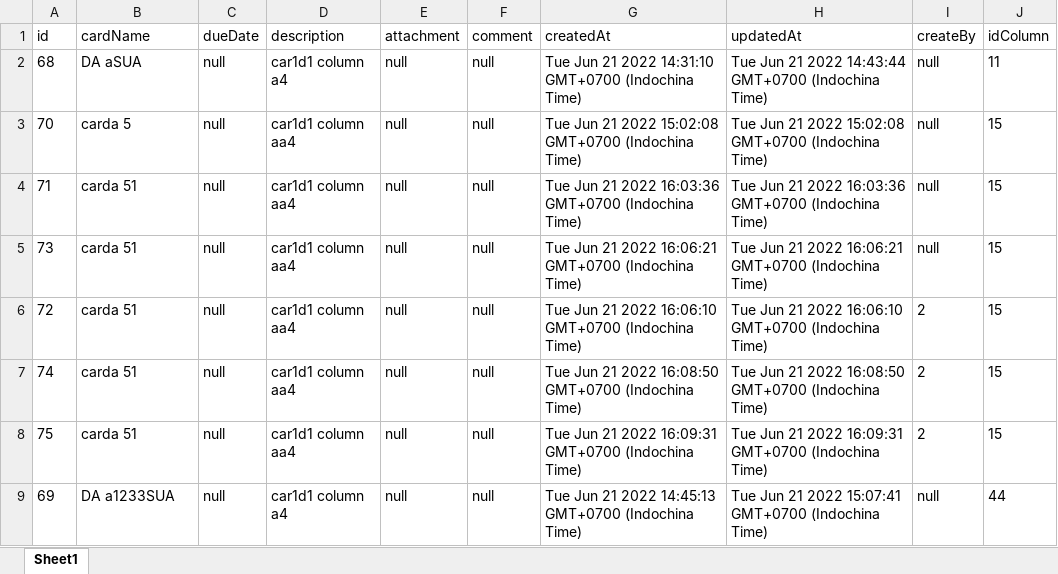
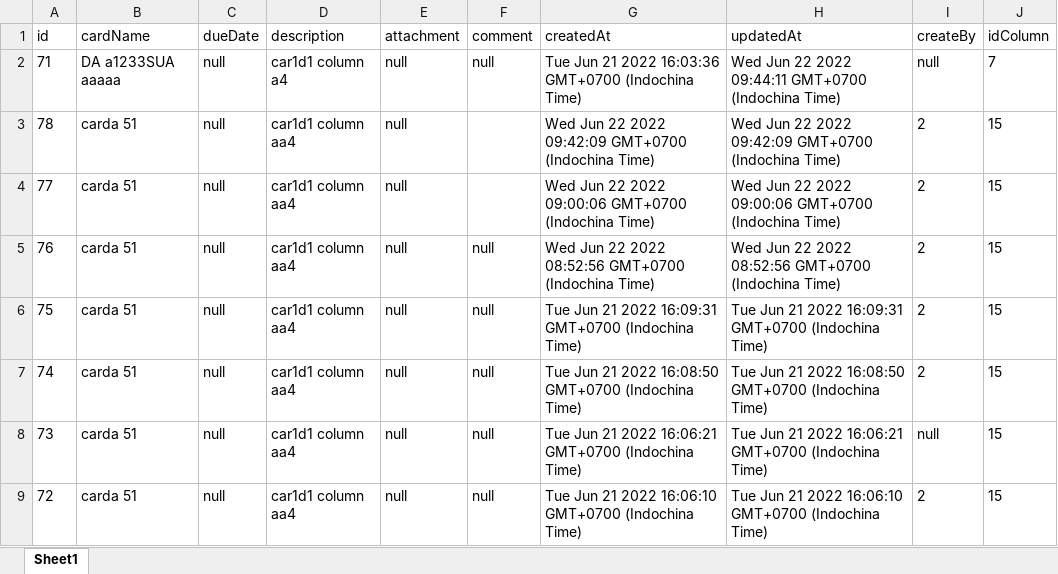
Before and after one commit to hadat921/QLCV---koa, an Excel workbook: src/excel/CardAll.xlsx, sheet Sheet1, drawn as a sheet; values as stored, in another font and other column widths than the file's, no borders; removed rows and columns are numbered as before the commit, all else as after; the diff names each change by its address in the sheet, - before the commit and + after, or states it on an @@ line.

```diff
--- a/src/excel/CardAll.xlsx (sheet Sheet1)
+++ b/src/excel/CardAll.xlsx (sheet Sheet1)
-row 2: 68 | DA aSUA | null | car1d1 column a4 | null | null | Tue Jun 21 2022 14:31:10 GMT+0700 (Indochina Time) | Tue Jun 21 2022 14:43:44 GMT+0700 (Indochina Time) | null | 11
-row 3: 70 | carda 5 | null | car1d1 column aa4 | null | null | Tue Jun 21 2022 15:02:08 GMT+0700 (Indochina Time) | Tue Jun 21 2022 15:02:08 GMT+0700 (Indochina Time) | null | 15
-B2 (cardName): carda 51
+B2 (cardName): DA a1233SUA aaaaa
-D2 (description): car1d1 column aa4
+D2 (description): car1d1 column a4
-H2 (updatedAt): Tue Jun 21 2022 16:03:36 GMT+0700 (Indochina…
+H2 (updatedAt): Wed Jun 22 2022 09:44:11 GMT+0700 (Indochina…
-J2 (idColumn): 15
+J2 (idColumn): 7
+row 3: 78 | carda 51 | null | car1d1 column aa4 | null |  | Wed Jun 22 2022 09:42:09 GMT+0700 (Indochina Time) | Wed Jun 22 2022 09:42:09 GMT+0700 (Indochina Time) | 2 | 15
+row 4: 77 | carda 51 | null | car1d1 column aa4 | null |  | Wed Jun 22 2022 09:00:06 GMT+0700 (Indochina Time) | Wed Jun 22 2022 09:00:06 GMT+0700 (Indochina Time) | 2 | 15
+row 5: 76 | carda 51 | null | car1d1 column aa4 | null | null | Wed Jun 22 2022 08:52:56 GMT+0700 (Indochina Time) | Wed Jun 22 2022 08:52:56 GMT+0700 (Indochina Time) | 2 | 15
@@ row 8 moved to row 6: 75 @@
-row 9: 69 | DA a1233SUA | null | car1d1 column a4 | null | null | Tue Jun 21 2022 14:45:13 GMT+0700 (Indochina Time) | Tue Jun 21 2022 15:07:41 GMT+0700 (Indochina Time) | null | 44
```
Also changed, not shown: src/excel/CardByID.xlsx, 12 other files.
